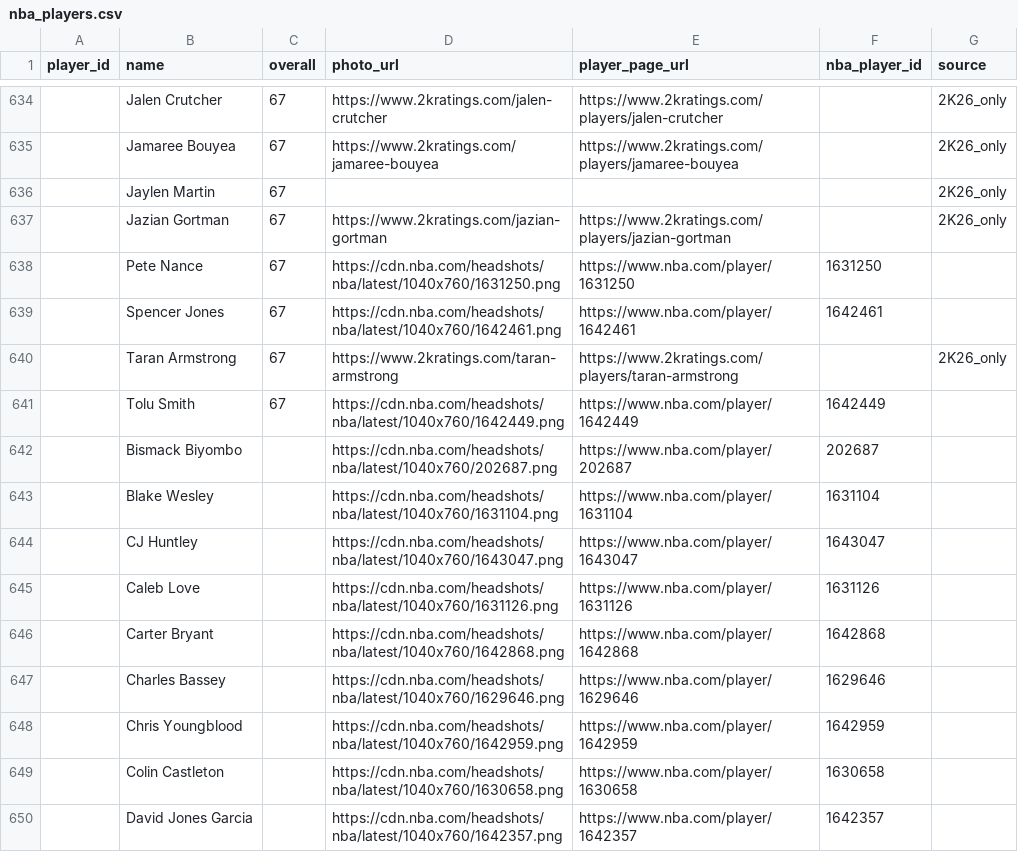
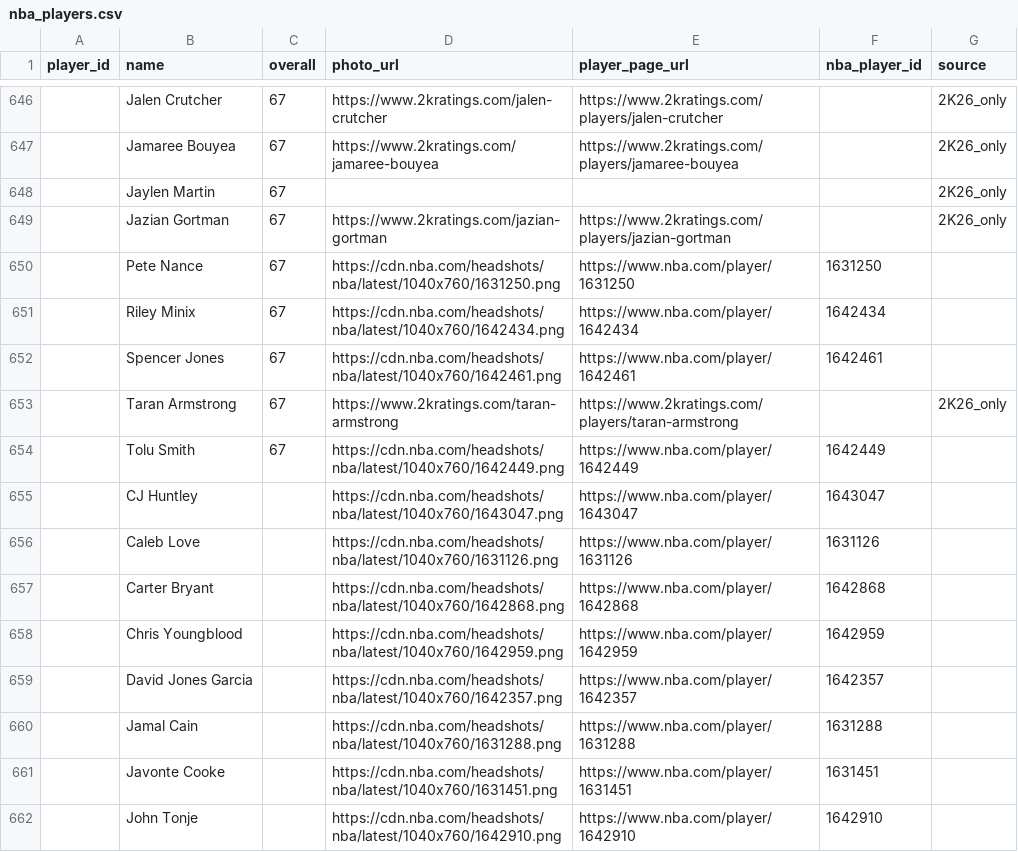
Before and after one commit to Intermestic/nba2k26-bot, a CSV file: client/public/nba_players.csv, drawn as a sheet; only a part is shown, gaps mark what is left out; the shorter side is filled out with more unchanged rows; removed rows and columns are numbered as before the commit, all else as after; the diff covers the shown part only; the diff names each change by its address in the sheet, - before the commit and + after, or states it on an @@ line.

```diff
--- a/client/public/nba_players.csv
+++ b/client/public/nba_players.csv
+row 651:  | Riley Minix | 67 | https://cdn.nba.com/headshots/nba/latest/1040x760/1642434.png | https://www.nba.com/player/1642434 | 1642434
-row 642:  | Bismack Biyombo |  | https://cdn.nba.com/headshots/nba/latest/1040x760/202687.png | https://www.nba.com/player/202687 | 202687
-row 643:  | Blake Wesley |  | https://cdn.nba.com/headshots/nba/latest/1040x760/1631104.png | https://www.nba.com/player/1631104 | 1631104
-row 647:  | Charles Bassey |  | https://cdn.nba.com/headshots/nba/latest/1040x760/1629646.png | https://www.nba.com/player/1629646 | 1629646
-row 649:  | Colin Castleton |  | https://cdn.nba.com/headshots/nba/latest/1040x760/1630658.png | https://www.nba.com/player/1630658 | 1630658
```
Also changed, not shown: 17 added rows and 14 removed rows elsewhere in this file, 1 other file.
